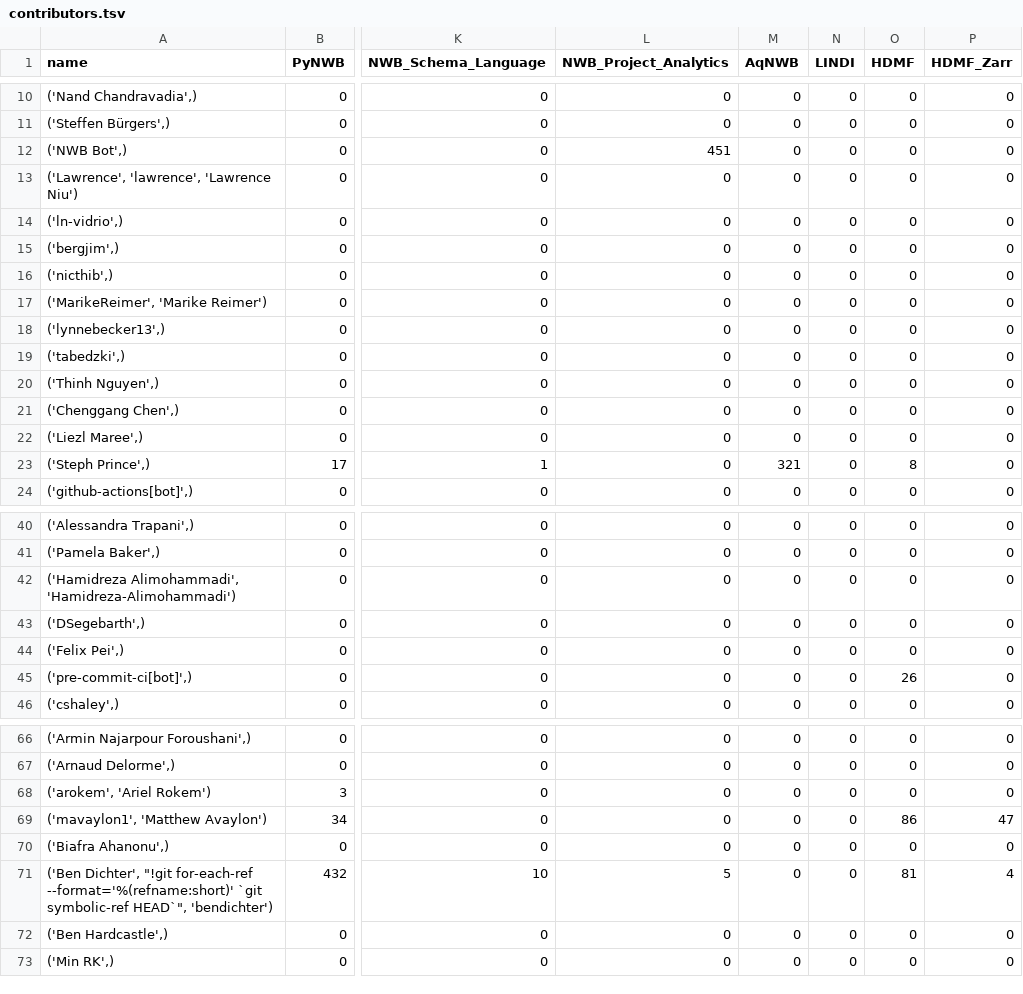
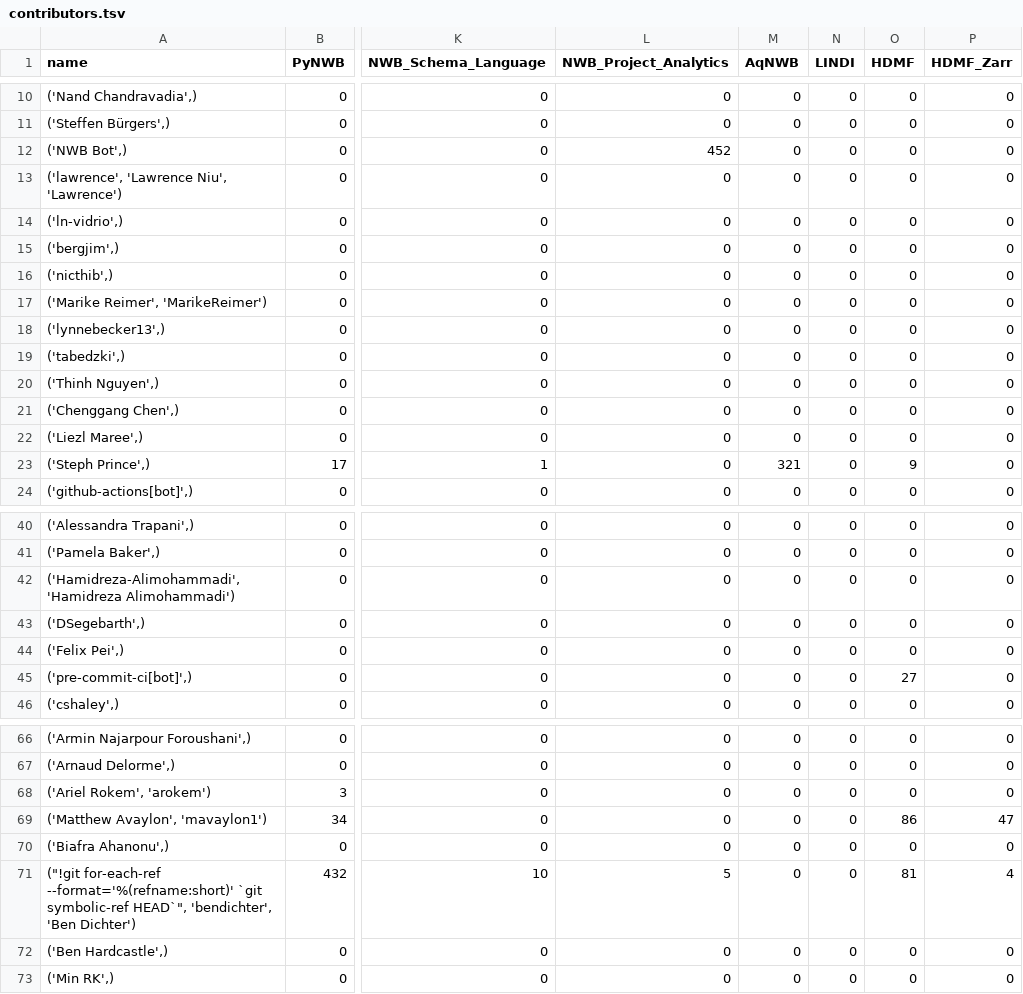
Before and after one commit to NeurodataWithoutBorders/nwb-project-analytics, a TSV file: data/contributors.tsv, drawn as a sheet; only a part is shown, gaps mark what is left out; the diff covers the shown part only; the diff names each change by its address in the sheet, - before the commit and + after, or states it on an @@ line.

```diff
--- a/data/contributors.tsv
+++ b/data/contributors.tsv
-L12 (NWB_Project_Analytics): 451
+L12 (NWB_Project_Analytics): 452
-A13 (name): ('Lawrence', 'lawrence', 'Lawrence Niu')
+A13 (name): ('lawrence', 'Lawrence Niu', 'Lawrence')
-A17 (name): ('MarikeReimer', 'Marike Reimer')
+A17 (name): ('Marike Reimer', 'MarikeReimer')
-O23 (HDMF): 8
+O23 (HDMF): 9
-A42 (name): ('Hamidreza Alimohammadi', 'Hamidreza-Alimohammadi')
+A42 (name): ('Hamidreza-Alimohammadi', 'Hamidreza Alimohammadi')
-O45 (HDMF): 26
+O45 (HDMF): 27
-A68 (name): ('arokem', 'Ariel Rokem')
+A68 (name): ('Ariel Rokem', 'arokem')
-A69 (name): ('mavaylon1', 'Matthew Avaylon')
+A69 (name): ('Matthew Avaylon', 'mavaylon1')
-A71 (name): ('Ben Dichter', "!git for-each-ref --format='%(refname:short)' `git symbolic-ref HEAD`", 'bendichter')
+A71 (name): ("!git for-each-ref --format='%(refname:short)' `git symbolic-ref HEAD`", 'bendichter', 'Ben Dichter')
```
Also changed, not shown: 9 edited cells elsewhere in this file, 2 other files.
